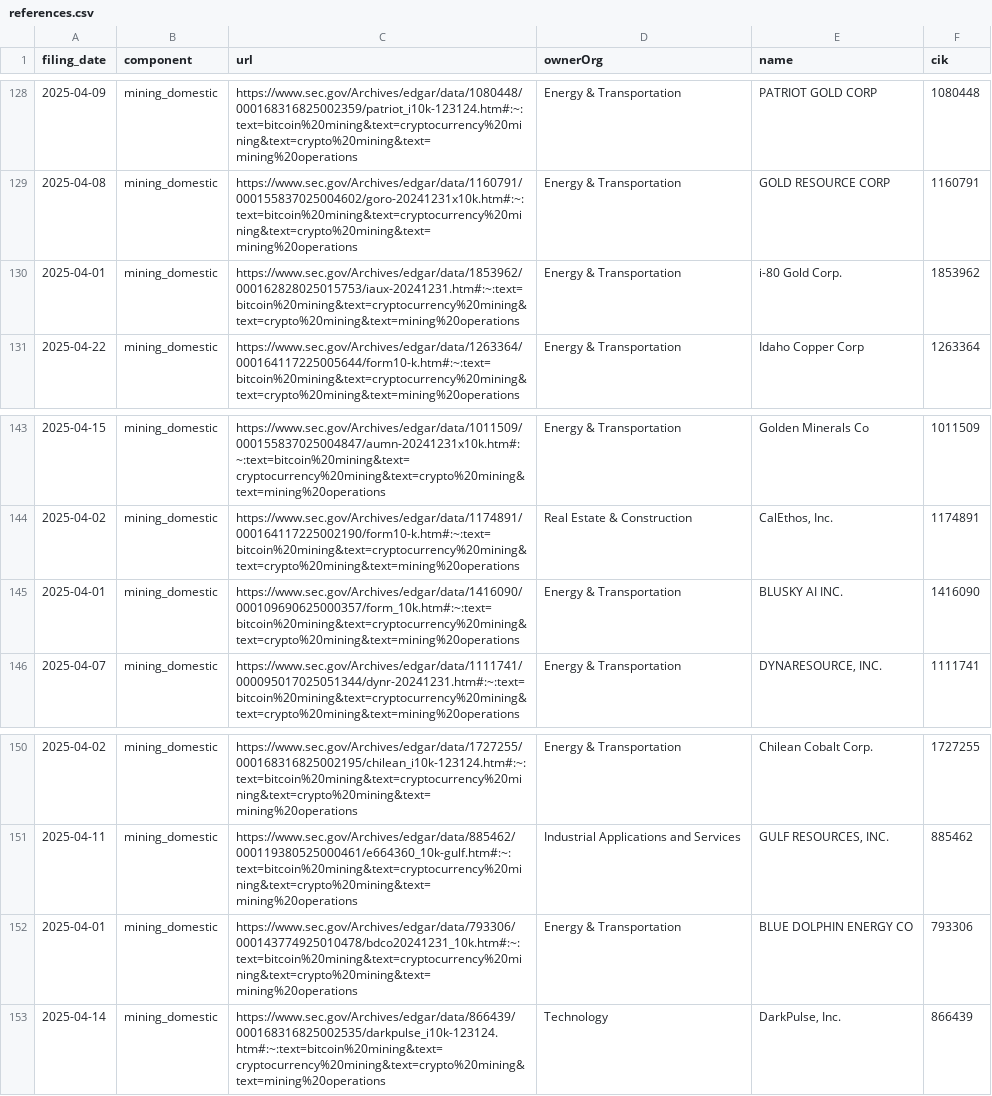
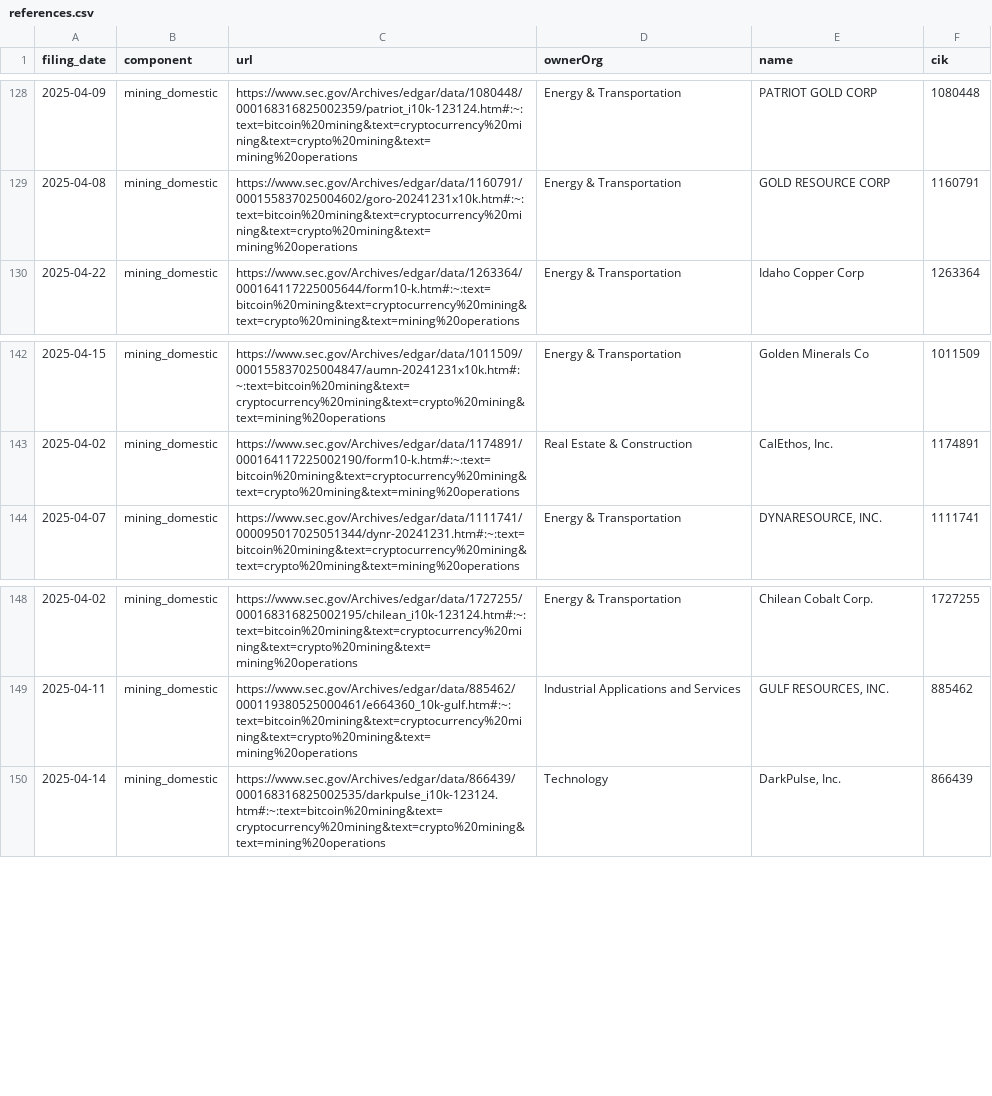
Before and after one commit to john-friedman/datamule-indicators, a CSV file: indicators/format1/Blockchain/bitcoin/references.csv, drawn as a sheet; only a part is shown, gaps mark what is left out.

```diff
--- a/indicators/format1/Blockchain/bitcoin/references.csv
+++ b/indicators/format1/Blockchain/bitcoin/references.csv
@@ -129,3 +129,2 @@ filing_date,component,url,ownerOrg,name,cik
 2025-04-08,mining_domestic,https://www.sec.gov/Archives/edgar/data/1160791/000155837025004602/goro-20241231x10k.htm#:~:text=bitcoin%20mining&text=cryptocurrency%20mining&text=crypto%20mining&text=mining%20operations,Energy & Transportation,GOLD RESOURCE CORP,1160791
-2025-04-01,mining_domestic,https://www.sec.gov/Archives/edgar/data/1853962/000162828025015753/iaux-20241231.htm#:~:text=bitcoin%20mining&text=cryptocurrency%20mining&text=crypto%20mining&text=mining%20operations,Energy & Transportation,i-80 Gold Corp.,1853962
 2025-04-22,mining_domestic,https://www.sec.gov/Archives/edgar/data/1263364/000164117225005644/form10-k.htm#:~:text=bitcoin%20mining&text=cryptocurrency%20mining&text=crypto%20mining&text=mining%20operations,Energy & Transportation,Idaho Copper Corp,1263364
@@ -144,3 +143,2 @@ filing_date,component,url,ownerOrg,name,cik
 2025-04-02,mining_domestic,https://www.sec.gov/Archives/edgar/data/1174891/000164117225002190/form10-k.htm#:~:text=bitcoin%20mining&text=cryptocurrency%20mining&text=crypto%20mining&text=mining%20operations,Real Estate & Construction,"CalEthos, Inc.",1174891
-2025-04-01,mining_domestic,https://www.sec.gov/Archives/edgar/data/1416090/000109690625000357/form_10k.htm#:~:text=bitcoin%20mining&text=cryptocurrency%20mining&text=crypto%20mining&text=mining%20operations,Energy & Transportation,BLUSKY AI INC.,1416090
 2025-04-07,mining_domestic,https://www.sec.gov/Archives/edgar/data/1111741/000095017025051344/dynr-20241231.htm#:~:text=bitcoin%20mining&text=cryptocurrency%20mining&text=crypto%20mining&text=mining%20operations,Energy & Transportation,"DYNARESOURCE, INC.",1111741
@@ -151,3 +149,2 @@ filing_date,component,url,ownerOrg,name,cik
 2025-04-11,mining_domestic,https://www.sec.gov/Archives/edgar/data/885462/000119380525000461/e664360_10k-gulf.htm#:~:text=bitcoin%20mining&text=cryptocurrency%20mining&text=crypto%20mining&text=mining%20operations,Industrial Applications and Services,"GULF RESOURCES, INC.",885462
-2025-04-01,mining_domestic,https://www.sec.gov/Archives/edgar/data/793306/000143774925010478/bdco20241231_10k.htm#:~:text=bitcoin%20mining&text=cryptocurrency%20mining&text=crypto%20mining&text=mining%20operations,Energy & Transportation,BLUE DOLPHIN ENERGY CO,793306
 2025-04-14,mining_domestic,https://www.sec.gov/Archives/edgar/data/866439/000168316825002535/darkpulse_i10k-123124.htm#:~:text=bitcoin%20mining&text=cryptocurrency%20mining&text=crypto%20mining&text=mining%20operations,Technology,"DarkPulse, Inc.",866439
```
Also changed, not shown: data/filer_metadata/listed_business_city_aggregate.csv, data/filer_metadata/unlisted_business_city_aggregate.csv, 42 other files.
